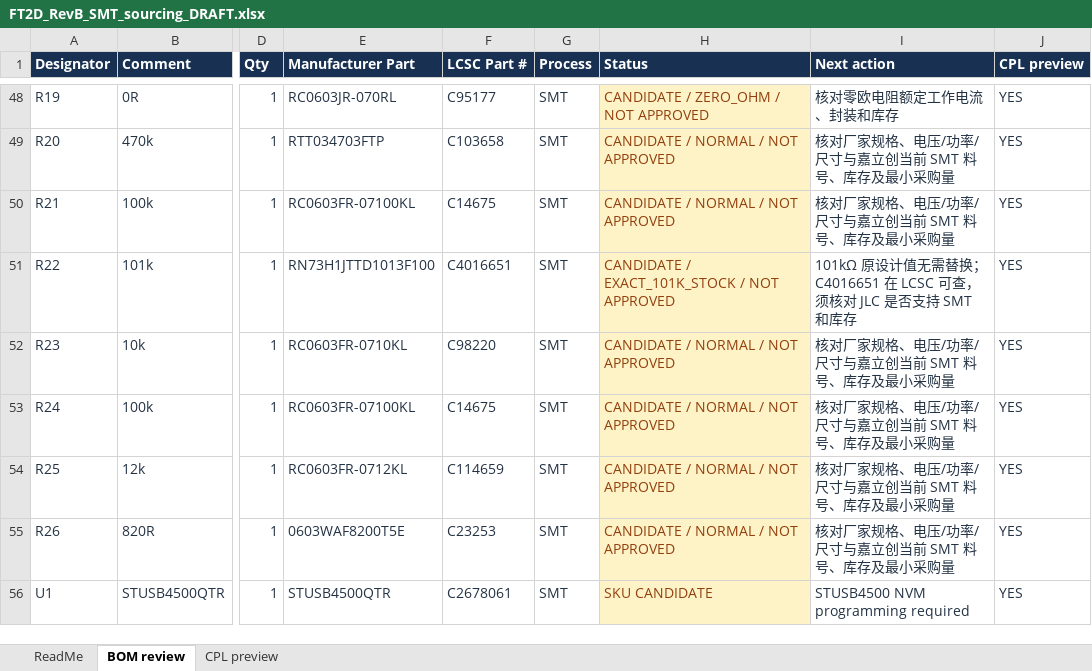
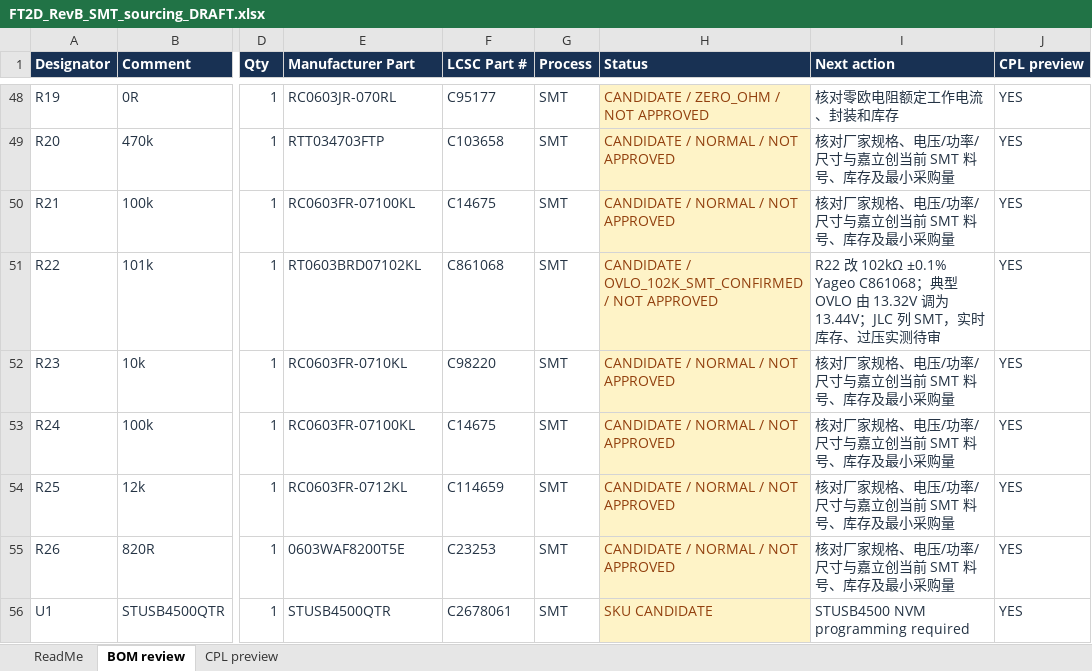
Before and after one commit to Accelerator6666/Yaesu-FT2D-USBC-charge, an Excel workbook: manufacturing/Rev_B/REVIEW_ONLY_NOT_FOR_FAB/FT2D_RevB_SMT_sourcing_DRAFT.xlsx, sheet BOM review, drawn as a sheet; only a part is shown, gaps mark what is left out; values as stored, in another font and other column widths than the file's, no borders; the diff names each change by its address in the sheet, - before the commit and + after, or states it on an @@ line.

Commit message:
Rev B: qualify JLC SMT 102k OVLO resistor and refresh fab preview artifacts (NO-GO)

```diff
--- a/manufacturing/Rev_B/REVIEW_ONLY_NOT_FOR_FAB/FT2D_RevB_SMT_sourcing_DRAFT.xlsx (sheet BOM review)
+++ b/manufacturing/Rev_B/REVIEW_ONLY_NOT_FOR_FAB/FT2D_RevB_SMT_sourcing_DRAFT.xlsx (sheet BOM review)
-E51 (Manufacturer Part): RN73H1JTTD1013F100
+E51 (Manufacturer Part): RT0603BRD07102KL
-F51 (LCSC Part #): C4016651
+F51 (LCSC Part #): C861068
-H51 (Status): CANDIDATE / EXACT_101K_STOCK / NOT…
+H51 (Status): CANDIDATE / OVLO_102K_SMT_CONFIRMED / NOT…
-I51 (Next action): 101kΩ 原设计值无需替换；C4016651 在 LCSC 可查，须核对 JLC 是否支持 SMT 和库存
+I51 (Next action): R22 改 102kΩ ±0.1% Yageo C861068；典型 OVLO 由 13.32V 调为 13.44V；JLC 列 SMT，实时库存、过压实测待审
```
Also changed, not shown: sheet ReadMe, 20 other files.
